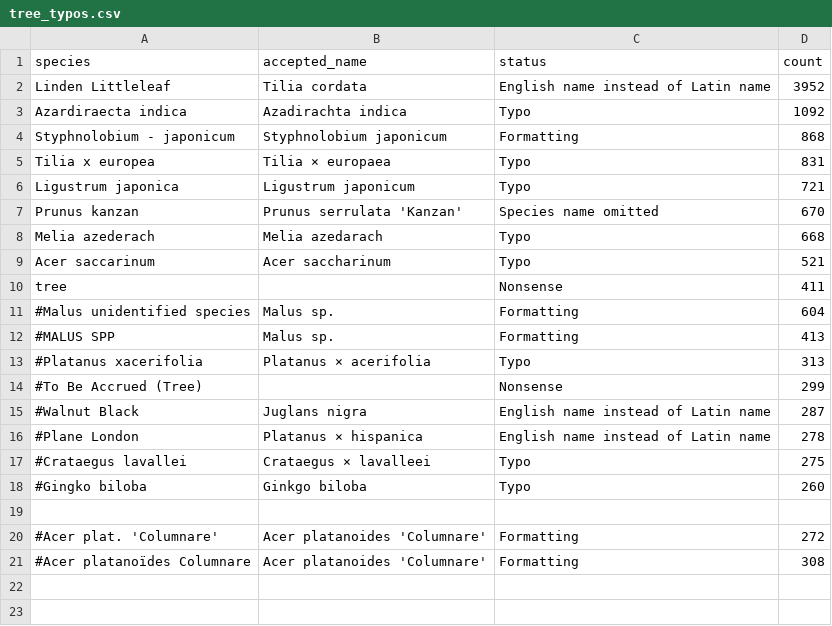
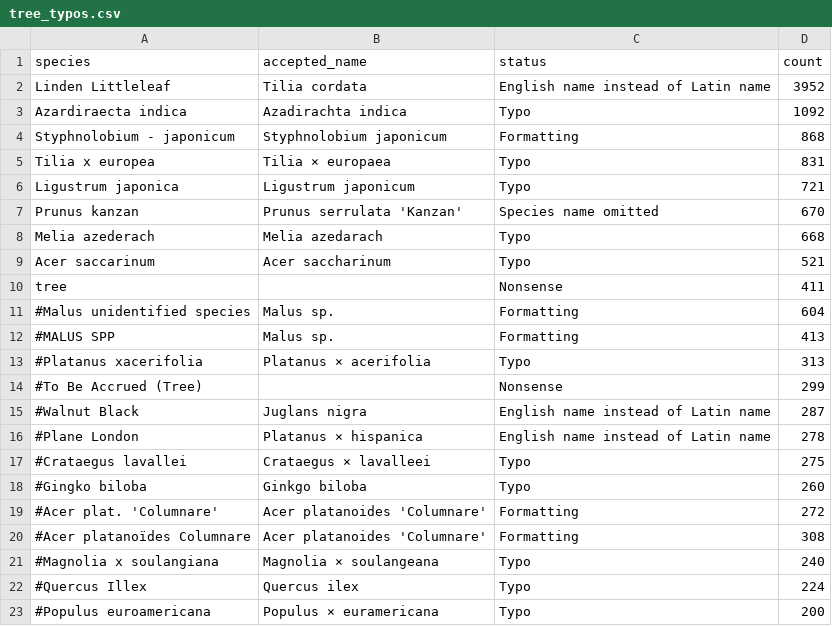
Before and after one commit to Zkir/UrbanEye3D, a CSV file: misc/tree_typos.csv, drawn as a sheet.

```diff
--- a/misc/tree_typos.csv
+++ b/misc/tree_typos.csv
@@ -18,4 +18,6 @@ tree,,Nonsense,411
 #Gingko biloba,Ginkgo biloba,Typo,260
-
 #Acer plat. 'Columnare',Acer platanoides 'Columnare',Formatting,272
 #Acer platanoïdes Columnare,Acer platanoides 'Columnare',Formatting,308
+#Magnolia x soulangiana,Magnolia × soulangeana,Typo,240
+#Quercus Illex,Quercus ilex,Typo,224
+#Populus euroamericana,Populus × euramericana,Typo,200
```
Also changed, not shown: 3 other files.
